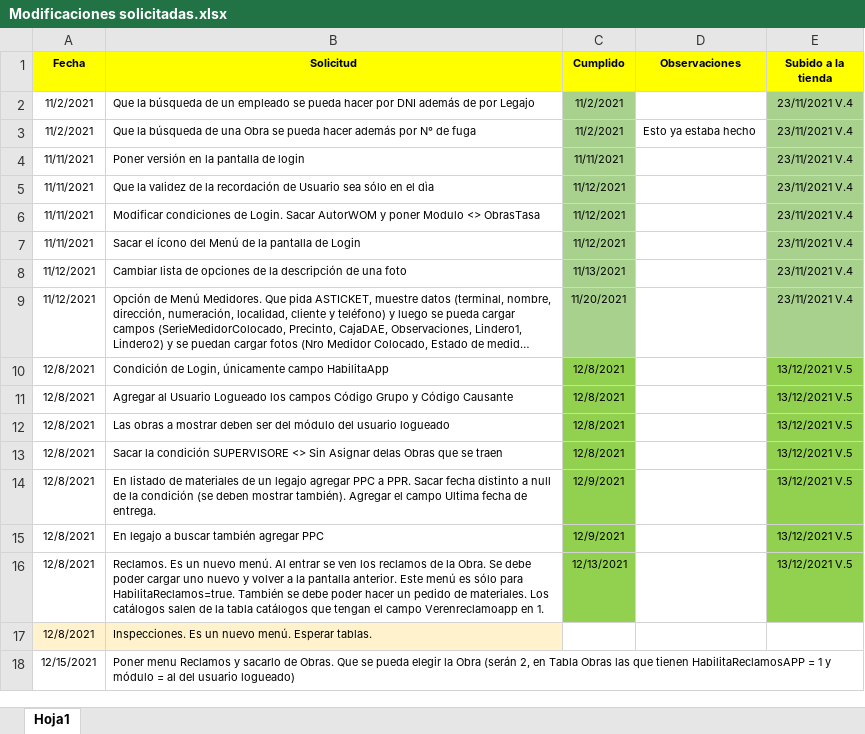
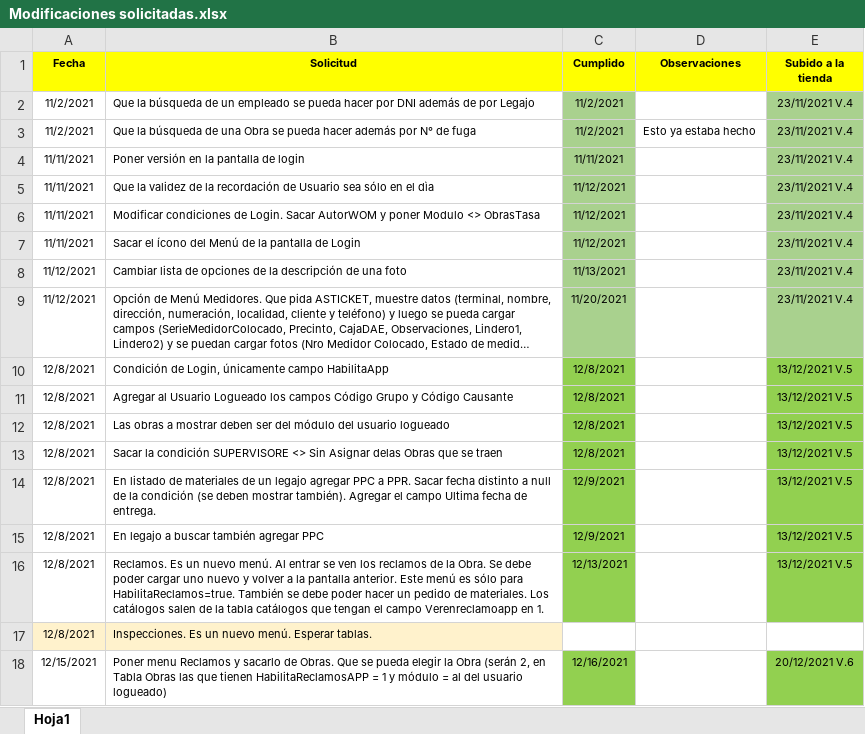
Before and after one commit to LuisPulenta/RowingApp, an Excel workbook: Modificaciones solicitadas.xlsx, sheet Hoja1, drawn as a sheet; long unchanged cells end in …; values as stored, in another font and other column widths than the file's, no borders; the diff names each change by its address in the sheet, - before the commit and + after, or states it on an @@ line.

```diff
--- a/Modificaciones solicitadas.xlsx (sheet Hoja1)
+++ b/Modificaciones solicitadas.xlsx (sheet Hoja1)
-C18 (Cumplido): (empty)
+C18 (Cumplido): 12/16/2021
-C18 fill: none
+C18 fill: #92D050
-E18 (Subido a la tienda): (empty)
+E18 (Subido a la tienda): 20/12/2021 V.6
-E18 fill: none
+E18 fill: #92D050
```
Also changed, not shown: 3 other files.
